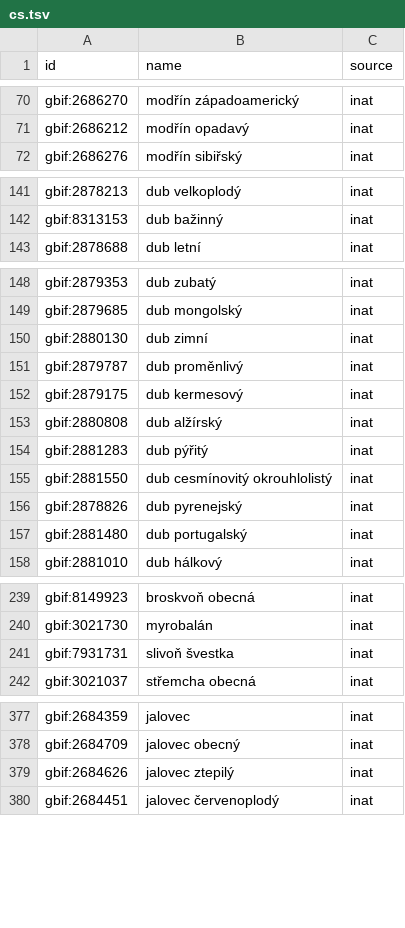
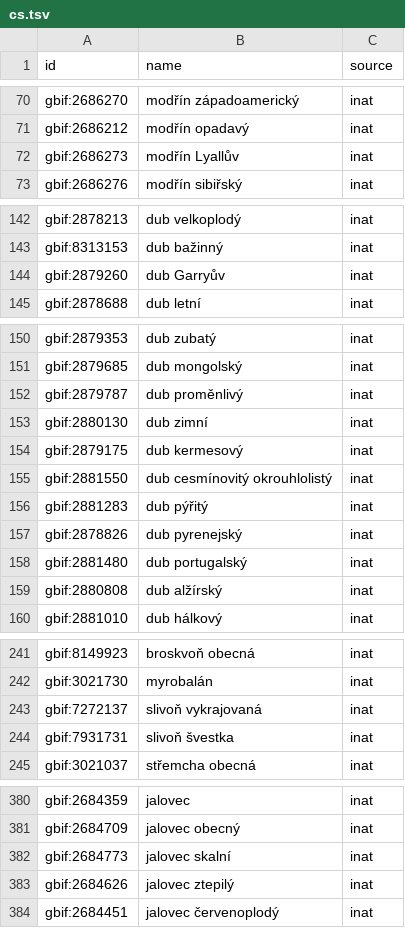
Before and after one commit to Ground-Truth-Data/rapper, a TSV file: rig/species/names/cs.tsv, drawn as a sheet; only a part is shown, gaps mark what is left out; the diff covers the shown part only.

```diff
--- a/rig/species/names/cs.tsv
+++ b/rig/species/names/cs.tsv
@@ -71,2 +71,3 @@ gbif:2686270	modřín západoamerický	inat
 gbif:2686212	modřín opadavý	inat
+gbif:2686273	modřín Lyallův	inat
 gbif:2686276	modřín sibiřský	inat
@@ -142,2 +143,3 @@ gbif:2878213	dub velkoplodý	inat
 gbif:8313153	dub bažinný	inat
+gbif:2879260	dub Garryův	inat
 gbif:2878688	dub letní	inat
@@ -149,10 +151,10 @@ gbif:2879353	dub zubatý	inat
 gbif:2879685	dub mongolský	inat
+gbif:2879787	dub proměnlivý	inat
 gbif:2880130	dub zimní	inat
-gbif:2879787	dub proměnlivý	inat
 gbif:2879175	dub kermesový	inat
-gbif:2880808	dub alžírský	inat
+gbif:2881550	dub cesmínovitý okrouhlolistý	inat
 gbif:2881283	dub pýřitý	inat
-gbif:2881550	dub cesmínovitý okrouhlolistý	inat
 gbif:2878826	dub pyrenejský	inat
 gbif:2881480	dub portugalský	inat
+gbif:2880808	dub alžírský	inat
 gbif:2881010	dub hálkový	inat
@@ -240,2 +242,3 @@ gbif:8149923	broskvoň obecná	inat
 gbif:3021730	myrobalán	inat
+gbif:7272137	slivoň vykrajovaná	inat
 gbif:7931731	slivoň švestka	inat
@@ -378,2 +381,3 @@ gbif:2684359	jalovec	inat
 gbif:2684709	jalovec obecný	inat
+gbif:2684773	jalovec skalní	inat
 gbif:2684626	jalovec ztepilý	inat
```
Also changed, not shown: 4 added rows and 5 moved rows elsewhere in this file, rig/species/names/de.tsv, rig/species/names/fi.tsv, 47 other files.
